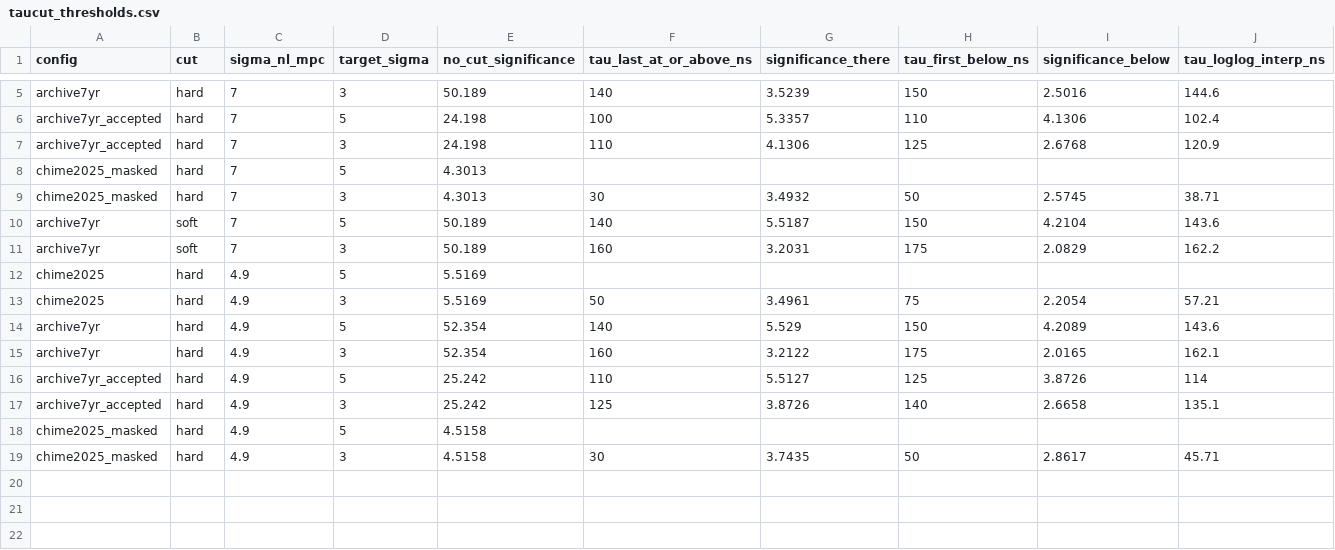
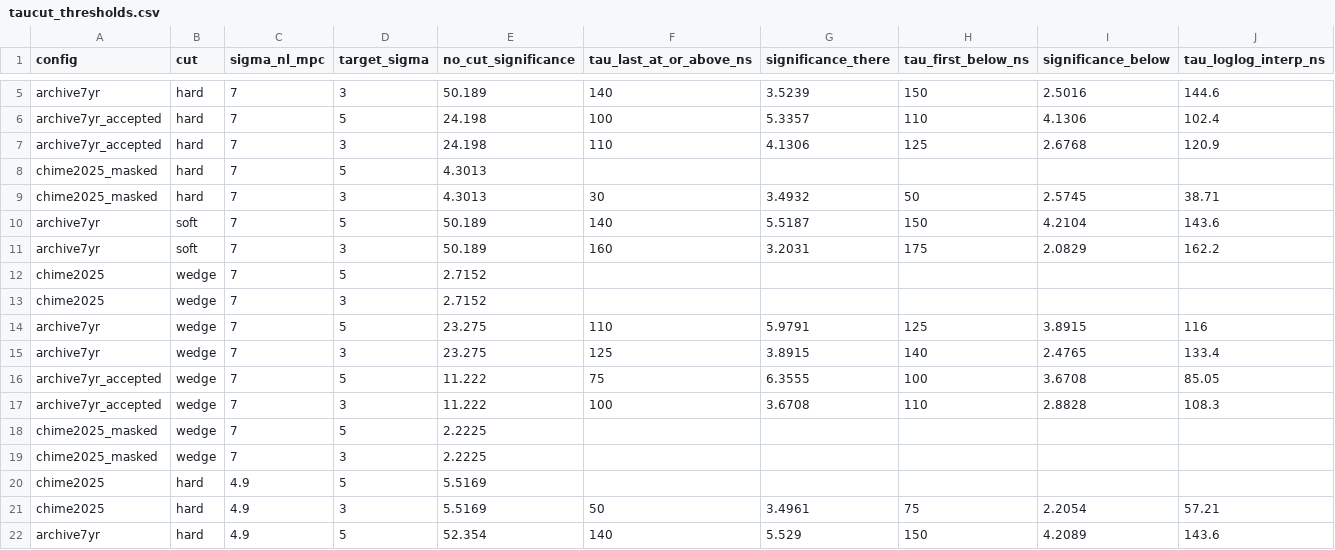
Before and after one commit to WVURAIL/RFIsher, a CSV file: out/taucut_thresholds.csv, drawn as a sheet; only a part is shown, gaps mark what is left out; the shorter side is filled out with more unchanged rows.

```diff
--- a/out/taucut_thresholds.csv
+++ b/out/taucut_thresholds.csv
@@ -11,2 +11,10 @@ archive7yr,soft,7,5,50.189,140,5.5187,150,4.2104,143.6
 archive7yr,soft,7,3,50.189,160,3.2031,175,2.0829,162.2
+chime2025,wedge,7,5,2.7152,,,,,
+chime2025,wedge,7,3,2.7152,,,,,
+archive7yr,wedge,7,5,23.275,110,5.9791,125,3.8915,116
+archive7yr,wedge,7,3,23.275,125,3.8915,140,2.4765,133.4
+archive7yr_accepted,wedge,7,5,11.222,75,6.3555,100,3.6708,85.05
+archive7yr_accepted,wedge,7,3,11.222,100,3.6708,110,2.8828,108.3
+chime2025_masked,wedge,7,5,2.2225,,,,,
+chime2025_masked,wedge,7,3,2.2225,,,,,
 chime2025,hard,4.9,5,5.5169,,,,,
```
Also changed, not shown: out/taucut_sweep.csv, 5 other files.
